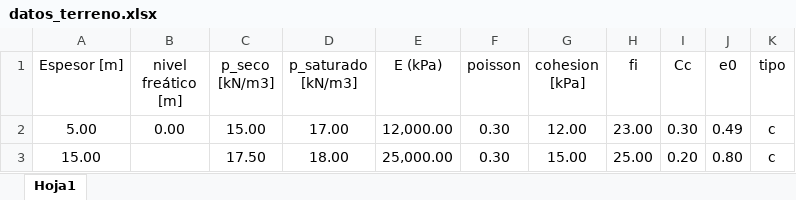
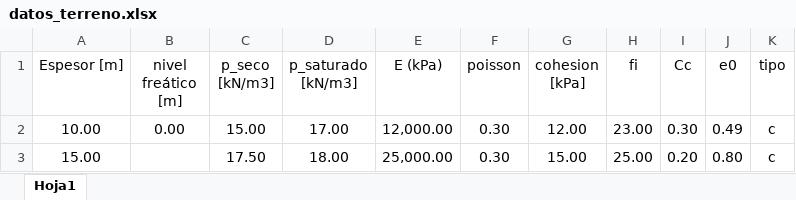
Before and after one commit to me1lopig/Tensiones_Terraplen_final, an Excel workbook: datos_terreno.xlsx, sheet Hoja1, drawn as a sheet; values as stored, in another font and other column widths than the file's, no borders; the diff names each change by its address in the sheet, - before the commit and + after, or states it on an @@ line.

```diff
--- a/datos_terreno.xlsx (sheet Hoja1)
+++ b/datos_terreno.xlsx (sheet Hoja1)
-A2 (Espesor [m]): 5.00
+A2 (Espesor [m]): 10.00
```
Also changed, not shown: 4 other files.
